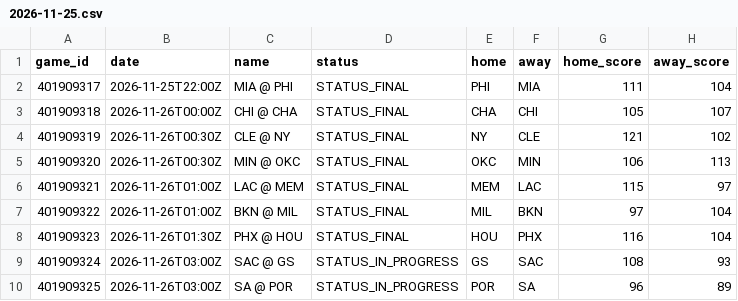
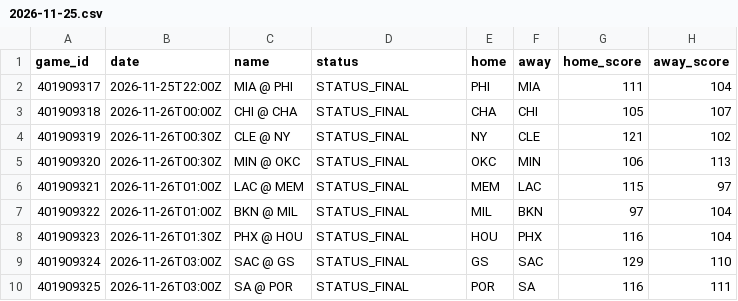
Before and after one commit to mason7park-debug/NBAprojections, a CSV file: data/slate/2026-11-25.csv, drawn as a sheet.

```diff
--- a/data/slate/2026-11-25.csv
+++ b/data/slate/2026-11-25.csv
@@ -8,3 +8,3 @@ game_id,date,name,status,home,away,home_score,away_score
 401909323,2026-11-26T01:30Z,PHX @ HOU,STATUS_FINAL,HOU,PHX,116,104
-401909324,2026-11-26T03:00Z,SAC @ GS,STATUS_IN_PROGRESS,GS,SAC,108,93
-401909325,2026-11-26T03:00Z,SA @ POR,STATUS_IN_PROGRESS,POR,SA,96,89
+401909324,2026-11-26T03:00Z,SAC @ GS,STATUS_FINAL,GS,SAC,129,110
+401909325,2026-11-26T03:00Z,SA @ POR,STATUS_FINAL,POR,SA,116,111
```
Also changed, not shown: data/boxscores/2026-11-25.csv, data/graded/2026-11-25.csv, 4 other files.
